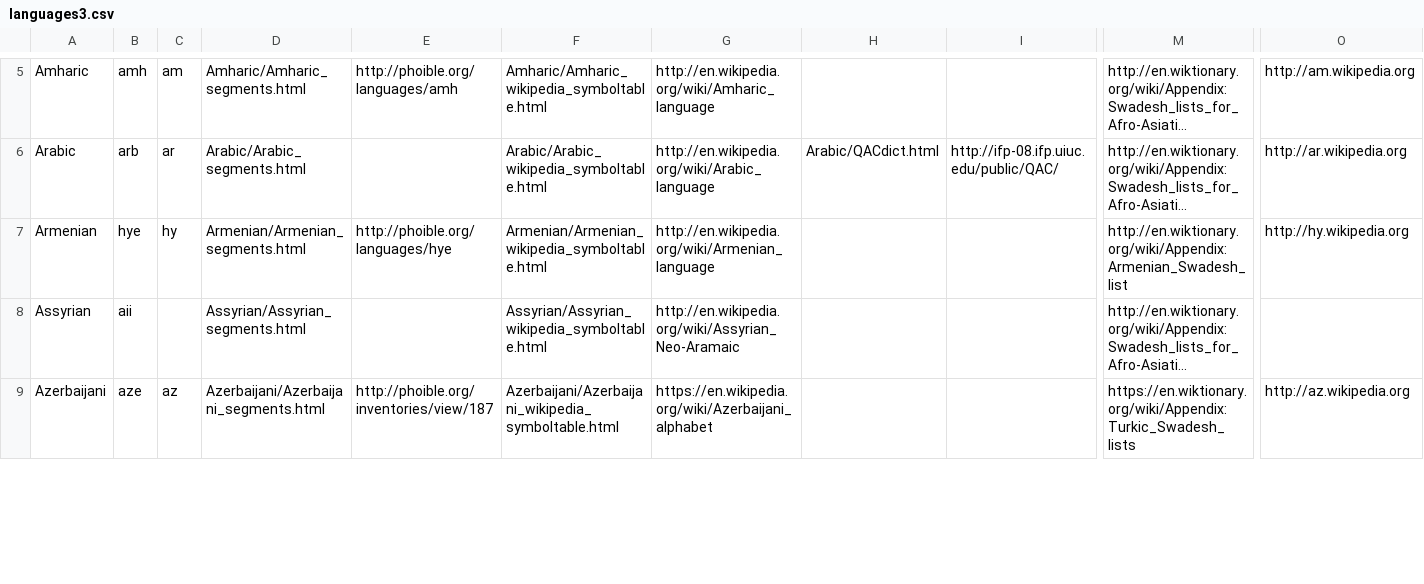
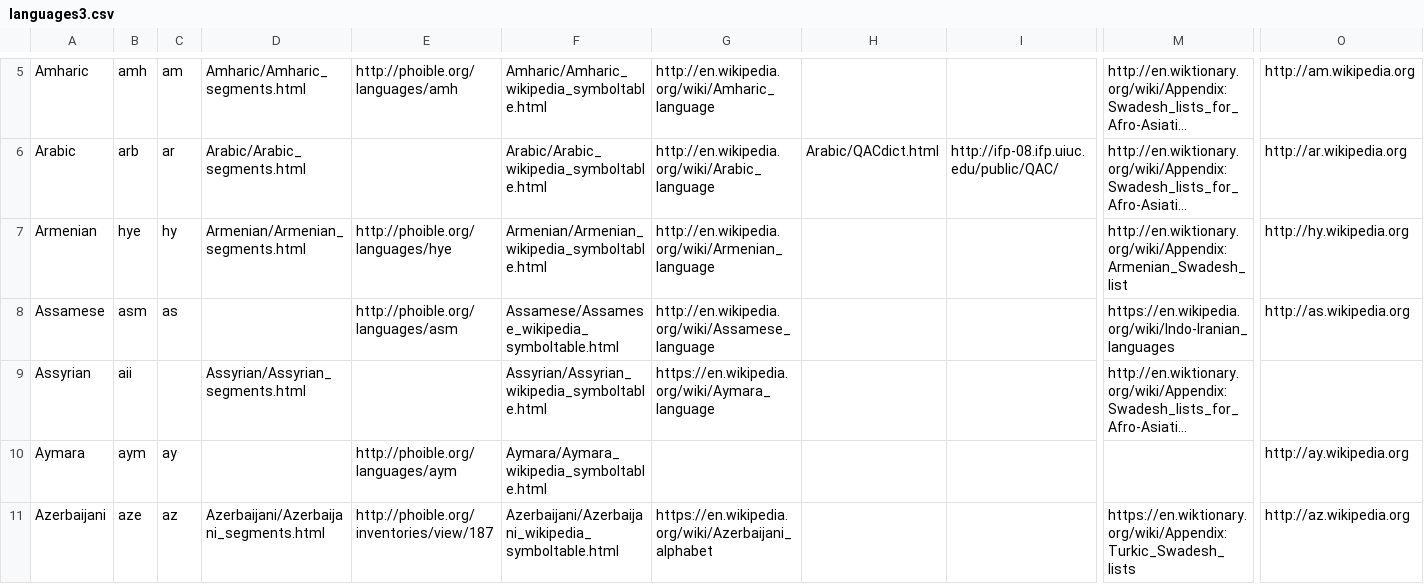
Before and after one commit to uiuc-sst/g2ps, a CSV file: _config/languages3.csv, drawn as a sheet; only a part is shown, gaps mark what is left out; long unchanged cells end in …; addresses are those after the commit; rows hold the shown columns only; the diff covers the shown part only; the diff names each change by its address in the sheet, - before the commit and + after, or states it on an @@ line.

Commit message:
validated Tagalog, Rohingya, Assamese, Bambara, Papiamento

```diff
--- a/_config/languages3.csv
+++ b/_config/languages3.csv
+row 8: Assamese | asm | as |  | http://phoible.org/languages/asm | Assamese/Assamese_wikipedia_symboltable.html | http://en.wikipedia.org/wiki/Assamese_language |  |  | https://en.wikipedia.org/wiki/Indo-Iranian_languages | http://as.wikipedia.org
-G9: http://en.wikipedia.org/wiki/Assyrian_Neo-Aramaic
+G9: https://en.wikipedia.org/wiki/Aymara_language
+row 10: Aymara | aym | ay |  | http://phoible.org/languages/aym | Aymara/Aymara_wikipedia_symboltable.html |  |  |  |  | http://ay.wikipedia.org
```
Also changed, not shown: 3 added rows and 4 edited cells elsewhere in this file, _config/phoibletable.csv, 5 other files.
